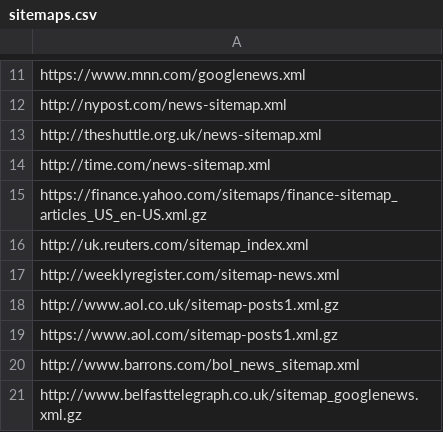
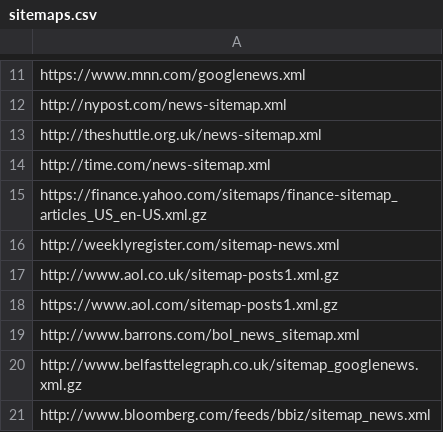
Before and after one commit to tarunrs/frontera, a CSV file: examples/sitemap_processor/sitemaps.csv, drawn as a sheet; only a part is shown, gaps mark what is left out; the shorter side is filled out with more unchanged rows; the diff names each change by its address in the sheet, - before the commit and + after, or states it on an @@ line.

Commit message:
Removed a sitemaps link

```diff
--- a/examples/sitemap_processor/sitemaps.csv
+++ b/examples/sitemap_processor/sitemaps.csv
-row 16: http://uk.reuters.com/sitemap_index.xml
```
